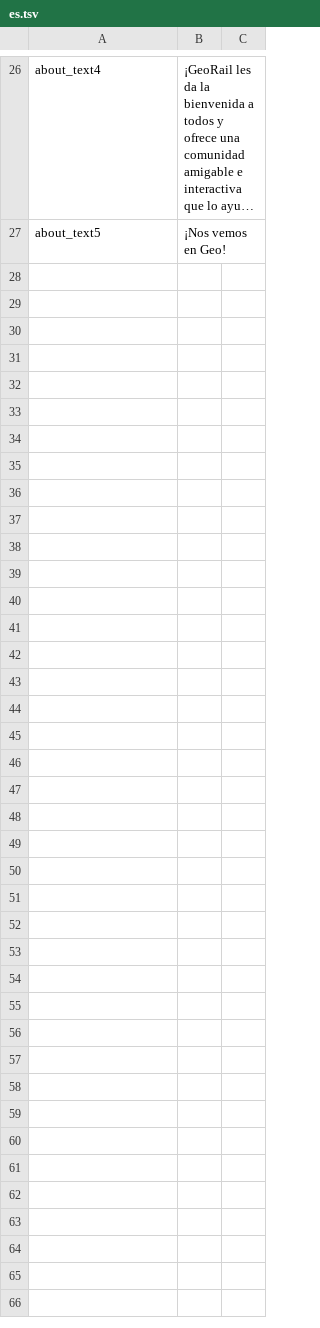
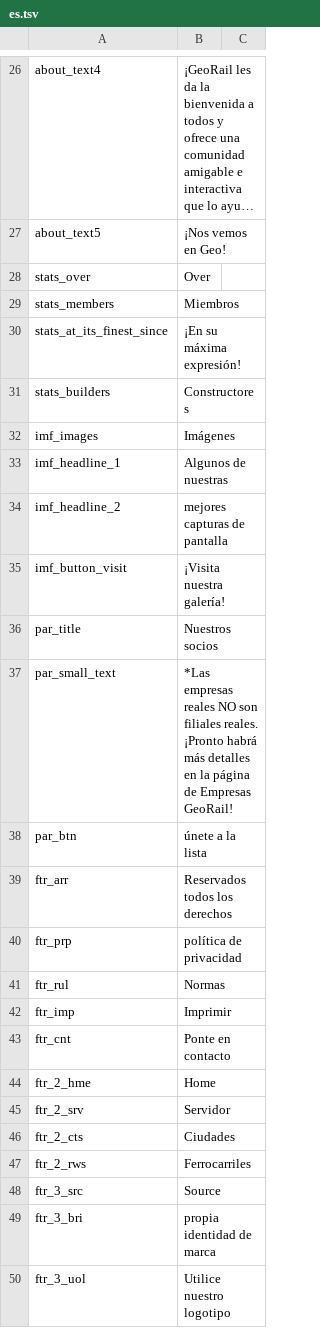
Before and after one commit to Just-Noone/georail-web, a TSV file: public/assets/lang/es.tsv, drawn as a sheet; only a part is shown, gaps mark what is left out; long unchanged cells end in …; the diff names each change by its address in the sheet, - before the commit and + after, or states it on an @@ line.

```diff
--- a/public/assets/lang/es.tsv
+++ b/public/assets/lang/es.tsv
+row 28: stats_over | Over
+row 29: stats_members | Miembros
+row 30: stats_at_its_finest_since | ¡En su máxima expresión!
+row 31: stats_builders | Constructores
+row 32: imf_images | Imágenes
+row 33: imf_headline_1 | Algunos de nuestras
+row 34: imf_headline_2 | mejores capturas de pantalla
+row 35: imf_button_visit | ¡Visita nuestra galería!
+row 36: par_title | Nuestros socios
+row 37: par_small_text | *Las empresas reales NO son filiales reales. ¡Pronto habrá más detalles en la página de Empresas GeoRail!
+row 38: par_btn | únete a la lista
+row 39: ftr_arr | Reservados todos los derechos
+row 40: ftr_prp | política de privacidad
+row 41: ftr_rul | Normas
+row 42: ftr_imp | Imprimir
+row 43: ftr_cnt | Ponte en contacto
+row 44: ftr_2_hme | Home
+row 45: ftr_2_srv | Servidor
+row 46: ftr_2_cts | Ciudades
+row 47: ftr_2_rws | Ferrocarriles
+row 48: ftr_3_src | Source
+row 49: ftr_3_bri | propia identidad de marca
+row 50: ftr_3_uol | Utilice nuestro logotipo
```
Also changed, not shown: public/assets/lang/pt.tsv, public/assets/lang/pt_br.tsv, 11 other files.
